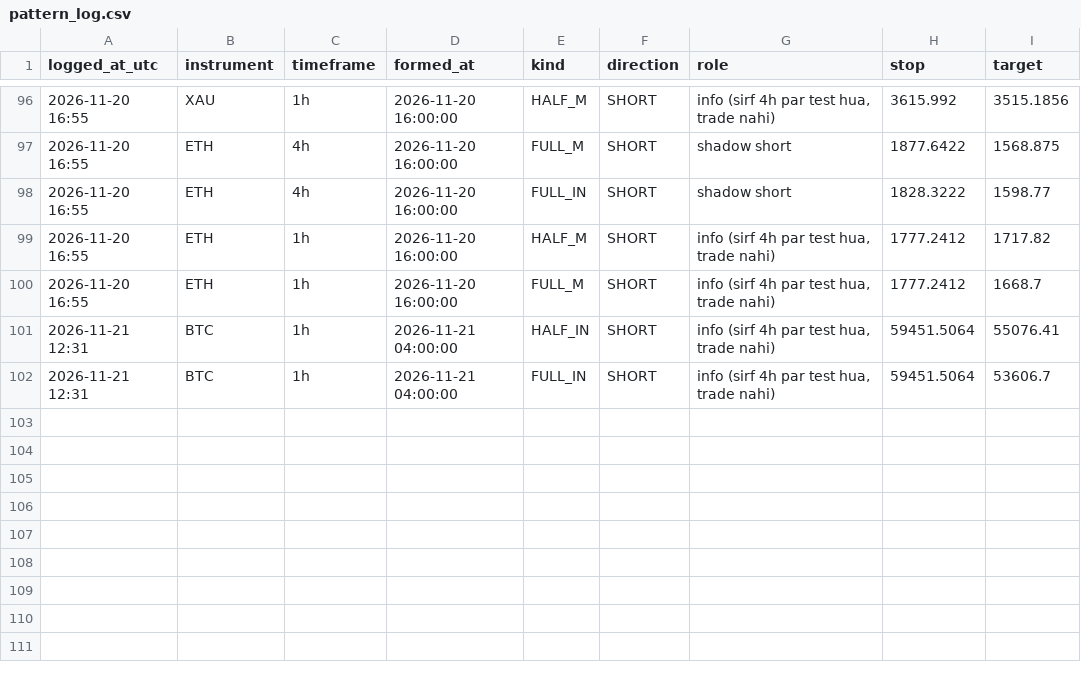
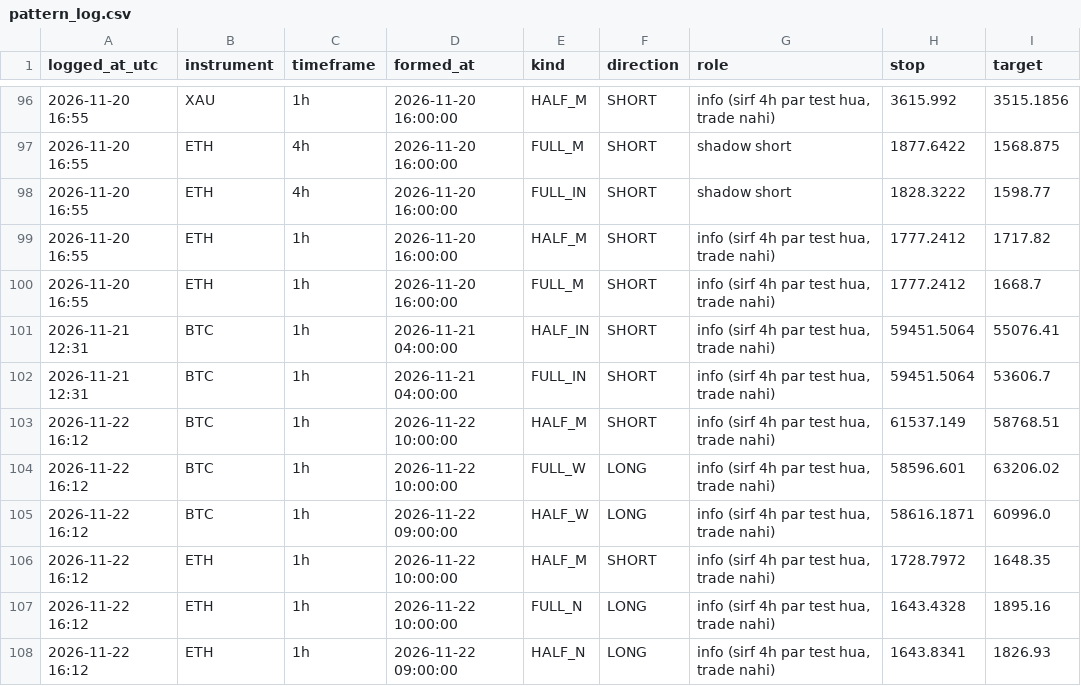
Before and after one commit to findaviator-cloud/trishika-trading, a CSV file: data/paper/pattern_log.csv, drawn as a sheet; only a part is shown, gaps mark what is left out; the diff names each change by its address in the sheet, - before the commit and + after, or states it on an @@ line.

Commit message:
paper: update [skip render]

```diff
--- a/data/paper/pattern_log.csv
+++ b/data/paper/pattern_log.csv
+row 103: 2026-11-22 16:12 | BTC | 1h | 2026-11-22 10:00:00 | HALF_M | SHORT | info (sirf 4h par test hua, trade nahi) | 61537.149 | 58768.51
+row 104: 2026-11-22 16:12 | BTC | 1h | 2026-11-22 10:00:00 | FULL_W | LONG | info (sirf 4h par test hua, trade nahi) | 58596.601 | 63206.02
+row 105: 2026-11-22 16:12 | BTC | 1h | 2026-11-22 09:00:00 | HALF_W | LONG | info (sirf 4h par test hua, trade nahi) | 58616.1871 | 60996.0
+row 106: 2026-11-22 16:12 | ETH | 1h | 2026-11-22 10:00:00 | HALF_M | SHORT | info (sirf 4h par test hua, trade nahi) | 1728.7972 | 1648.35
+row 107: 2026-11-22 16:12 | ETH | 1h | 2026-11-22 10:00:00 | FULL_N | LONG | info (sirf 4h par test hua, trade nahi) | 1643.4328 | 1895.16
+row 108: 2026-11-22 16:12 | ETH | 1h | 2026-11-22 09:00:00 | HALF_N | LONG | info (sirf 4h par test hua, trade nahi) | 1643.8341 | 1826.93
```
Also changed, not shown: data/paper/trades.csv, 2 other files.
